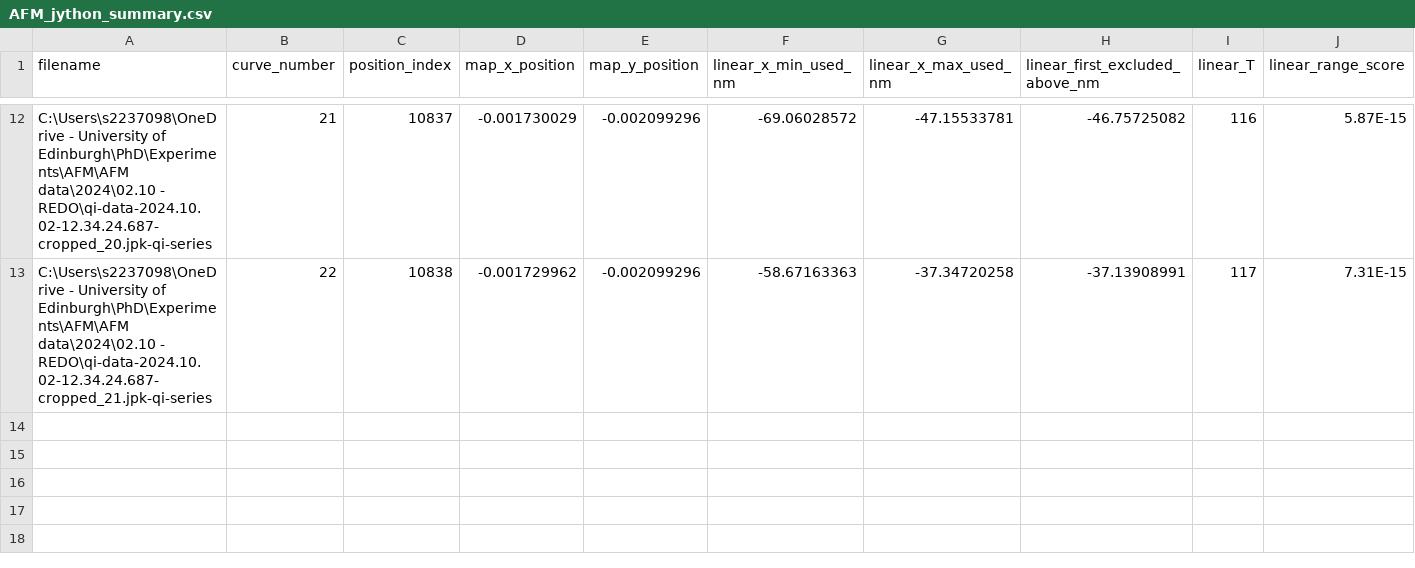
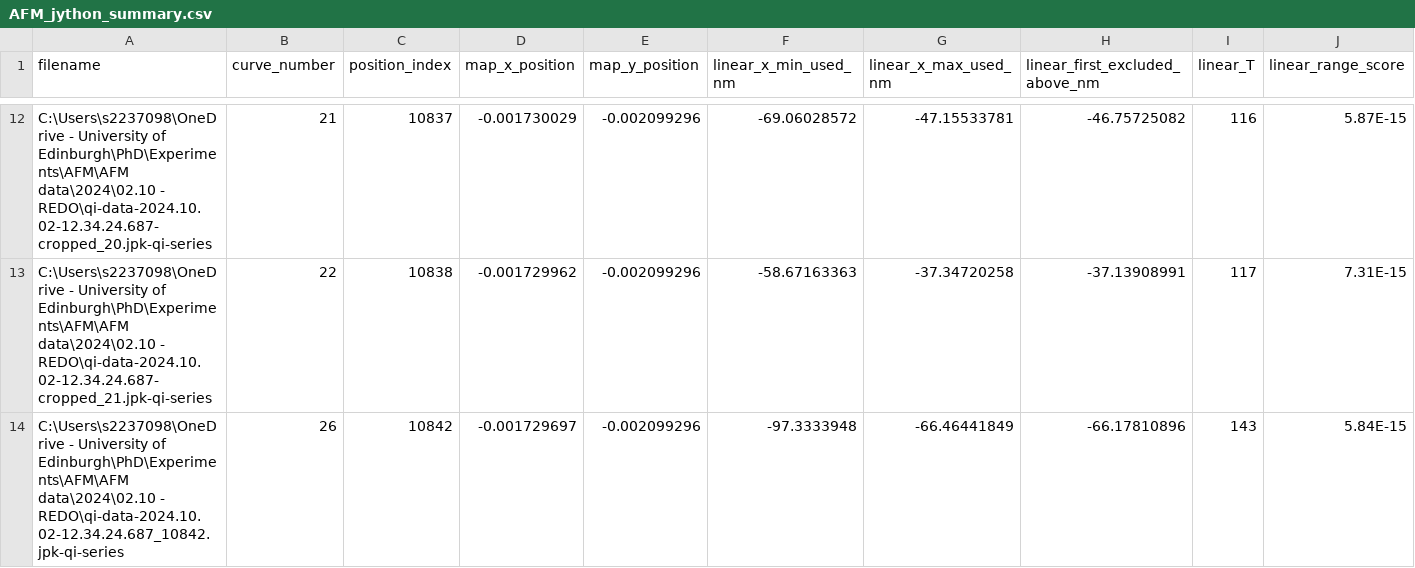
Before and after one commit to Yazhini-Vinoth-Kumar/AFM-plots_Jython_exports, a CSV file: csv_data/Live_cell1_crop4/AFM_jython_summary.csv, drawn as a sheet; only a part is shown, gaps mark what is left out; rows hold the shown columns only; the diff names each change by its address in the sheet, - before the commit and + after, or states it on an @@ line.

Commit message:
live curve 26

```diff
--- a/csv_data/Live_cell1_crop4/AFM_jython_summary.csv
+++ b/csv_data/Live_cell1_crop4/AFM_jython_summary.csv
+row 14: C:\Users\s2237098\OneDrive - University of Edinburgh\PhD\Experiments\AFM\AFM data\2024\02.10 - REDO\qi-data-2024.10.02-12.34.24.687_10842.jpk-qi-series | 26 | 10842 | -0.001729697 | -0.002099296 | -97.3333948 | -66.46441849 | -66.17810896 | 143 | 5.84E-15
```
Also changed, not shown: 1 other file.
